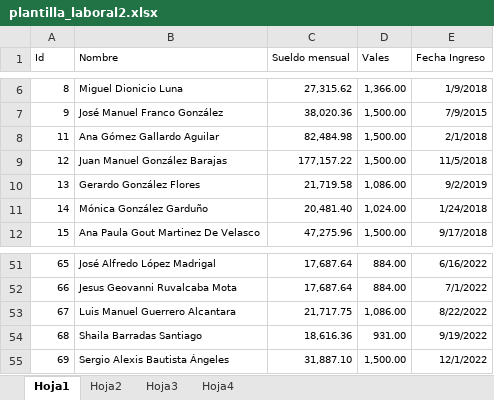
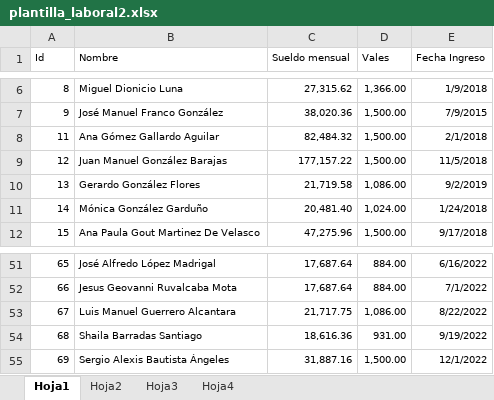
Before and after one commit to lmanugithub/Nomina, an Excel workbook: data/plantilla_laboral2.xlsx, sheet Hoja1, drawn as a sheet; only a part is shown, gaps mark what is left out; values as stored, in another font and other column widths than the file's, no borders; the diff names each change by its address in the sheet, - before the commit and + after, or states it on an @@ line.

```diff
--- a/data/plantilla_laboral2.xlsx (sheet Hoja1)
+++ b/data/plantilla_laboral2.xlsx (sheet Hoja1)
-C8 (Sueldo mensual): 82,484.98
+C8 (Sueldo mensual): 82,484.32
-C55 (Sueldo mensual): 31,887.10
+C55 (Sueldo mensual): 31,887.16
```
Also changed, not shown: sheet Hoja4, 3 other files.
